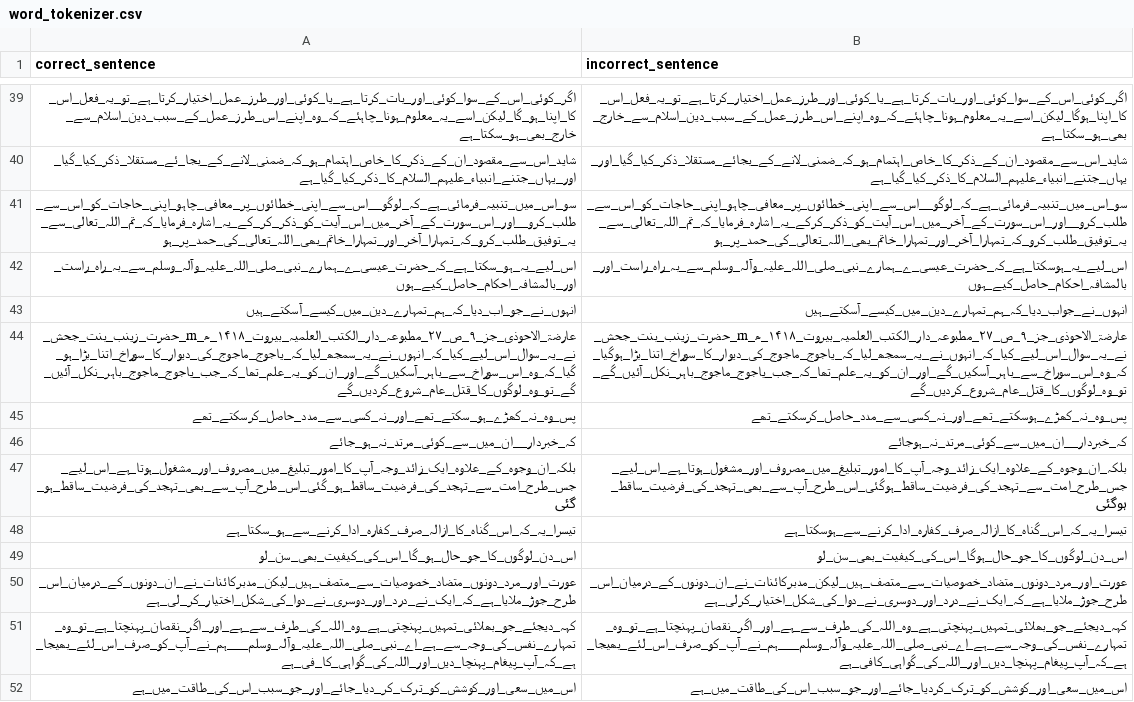
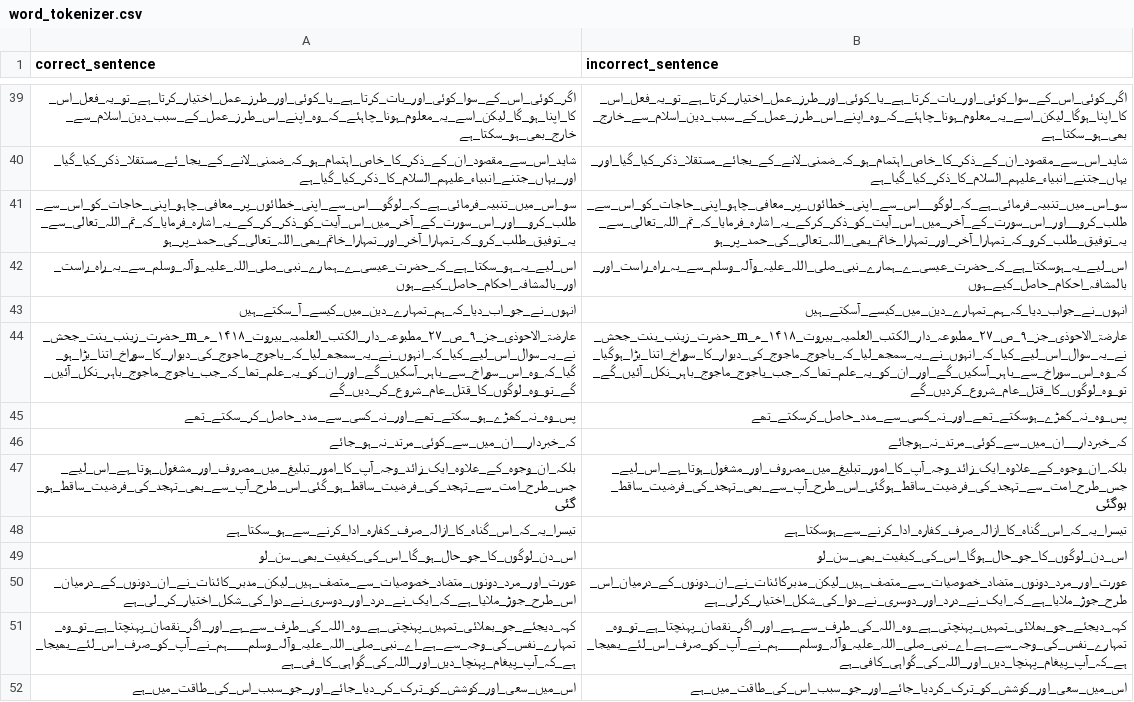
Before and after one commit to urduhack/resources, a CSV file: evaluation/word_tokenizer.csv, drawn as a sheet; only a part is shown, gaps mark what is left out; the diff covers the shown part only; the diff names each change by its address in the sheet, - before the commit and + after, or states it on an @@ line.

Commit message:
[bugs] bugs removed from tokenizer evaluation correct_sentences (#4)

```diff
--- a/evaluation/word_tokenizer.csv
+++ b/evaluation/word_tokenizer.csv
-A43 (correct_sentence): انہوں_نے_جو_اب_دیا_کہ_ہم_تمہارے_دین_میں_کیسے_آسکتے_ہیں
+A43 (correct_sentence): انہوں_نے_جو_اب_دیا_کہ_ہم_تمہارے_دین_میں_کیسے_آ_سکتے_ہیں
-A44 (correct_sentence): عارضۃ_الاحوذی_جز_۹_ص_۲۷_مطبوعہ_دار_الکتب_العلمیہ_بیروت_۱۴۱۸_ھ_rn_حضرت_زینب_بنت_جحش_نے_یہ_سوال_اس_لیے_کیا_کہ_انہوں_نے_یہ_سمجھ_لیا_کہ_یاجوج_ماجوج_کی_دیوار_کا_سوراخ_اتنا_بڑا_ہو_گیا_کہ_وہ_اس_سوراخ_سے_باہر_آسکیں_گے_اور_ان_کو_یہ_علم_تھا_کہ_جب_یاجوج_ماجوج_باہر_نکل_آئیں_گے_تو_وہ_لوگوں_کا_قتل_عام_شروع_کردیں_گے
+A44 (correct_sentence): عارضۃ_الاحوذی_جز_۹_ص_۲۷_مطبوعہ_دار_الکتب_العلمیہ_بیروت_۱۴۱۸_ھ_rn_حضرت_زینب_بنت_جحش_نے_یہ_سوال_اس_لیے_کیا_کہ_انہوں_نے_یہ_سمجھ_لیا_کہ_یاجوج_ماجوج_کی_دیوار_کا_سوراخ_اتنا_بڑا_ہو_گیا_کہ_وہ_اس_سوراخ_سے_باہر_آسکیں_گے_اور_ان_کو_یہ_علم_تھا_کہ_جب_یاجوج_ماجوج_باہر_نکل_آئیں_گے_تو_وہ_لوگوں_کا_قتل_عام_شروع_کر_دیں_گے
-A45 (correct_sentence): پس_وہ_نہ_کھڑے_ہو_سکتے_تھے_اور_نہ_کسی_سے_مدد_حاصل_کرسکتے_تھے
+A45 (correct_sentence): پس_وہ_نہ_کھڑے_ہو_سکتے_تھے_اور_نہ_کسی_سے_مدد_حاصل_کر_سکتے_تھے
-A50 (correct_sentence): عورت_اور_مرد_دونوں_متضاد_خصوصیات_سے_متصف_ہیں_لیکن_مدبرکائنات_نے_ان_دونوں_کے_درمیان_اس_طرح_جوڑ_ملایا_ہے_کہ_ایک_نے_درد_اور_دوسری_نے_دوا_کی_شکل_اختیار_کر_لی_ہے
+A50 (correct_sentence): عورت_اور_مرد_دونوں_متضاد_خصوصیات_سے_متصف_ہیں_لیکن_مدبر_کائنات_نے_ان_دونوں_کے_درمیان_اس_طرح_جوڑ_ملایا_ہے_کہ_ایک_نے_درد_اور_دوسری_نے_دوا_کی_شکل_اختیار_کر_لی_ہے
```
Also changed, not shown: 14 edited cells elsewhere in this file.
